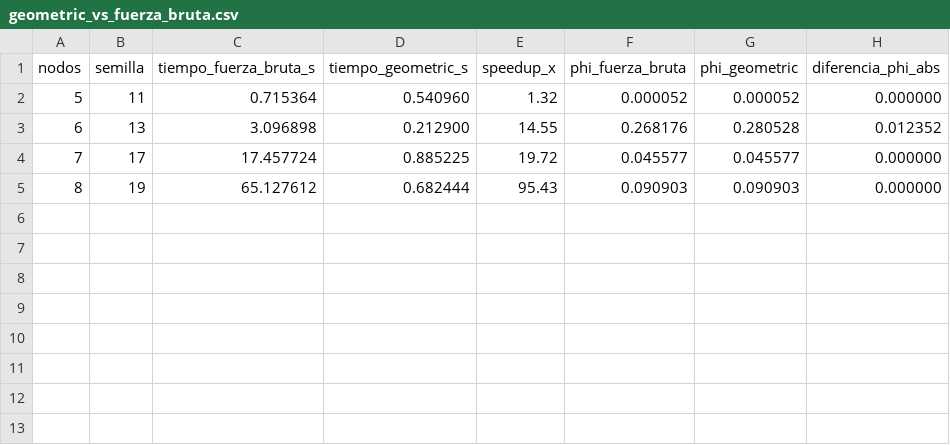
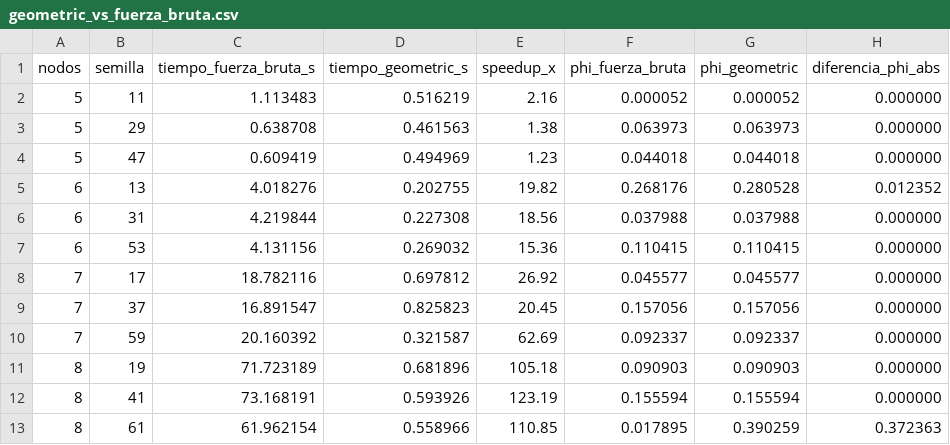
Before and after one commit to CamiOso/BiparticionOptima, a CSV file: review/benchmarks/geometric_vs_fuerza_bruta.csv, drawn as a sheet.

Commit message:
feat: agregar benchmark multisemilla con resumen estadistico

```diff
--- a/review/benchmarks/geometric_vs_fuerza_bruta.csv
+++ b/review/benchmarks/geometric_vs_fuerza_bruta.csv
@@ -1,5 +1,13 @@
 nodos,semilla,tiempo_fuerza_bruta_s,tiempo_geometric_s,speedup_x,phi_fuerza_bruta,phi_geometric,diferencia_phi_abs
-5,11,0.715364,0.540960,1.32,0.000052,0.000052,0.000000
-6,13,3.096898,0.212900,14.55,0.268176,0.280528,0.012352
-7,17,17.457724,0.885225,19.72,0.045577,0.045577,0.000000
-8,19,65.127612,0.682444,95.43,0.090903,0.090903,0.000000
+5,11,1.113483,0.516219,2.16,0.000052,0.000052,0.000000
+5,29,0.638708,0.461563,1.38,0.063973,0.063973,0.000000
+5,47,0.609419,0.494969,1.23,0.044018,0.044018,0.000000
+6,13,4.018276,0.202755,19.82,0.268176,0.280528,0.012352
+6,31,4.219844,0.227308,18.56,0.037988,0.037988,0.000000
+6,53,4.131156,0.269032,15.36,0.110415,0.110415,0.000000
+7,17,18.782116,0.697812,26.92,0.045577,0.045577,0.000000
+7,37,16.891547,0.825823,20.45,0.157056,0.157056,0.000000
+7,59,20.160392,0.321587,62.69,0.092337,0.092337,0.000000
+8,19,71.723189,0.681896,105.18,0.090903,0.090903,0.000000
+8,41,73.168191,0.593926,123.19,0.155594,0.155594,0.000000
+8,61,61.962154,0.558966,110.85,0.017895,0.390259,0.372363
```
Also changed, not shown: 3 other files.
